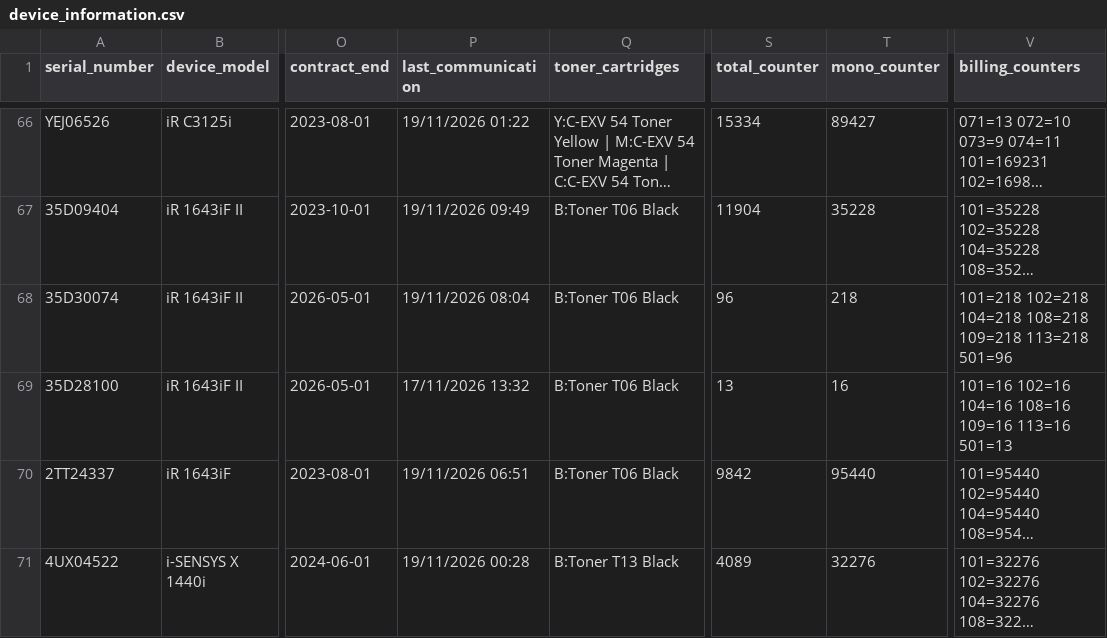
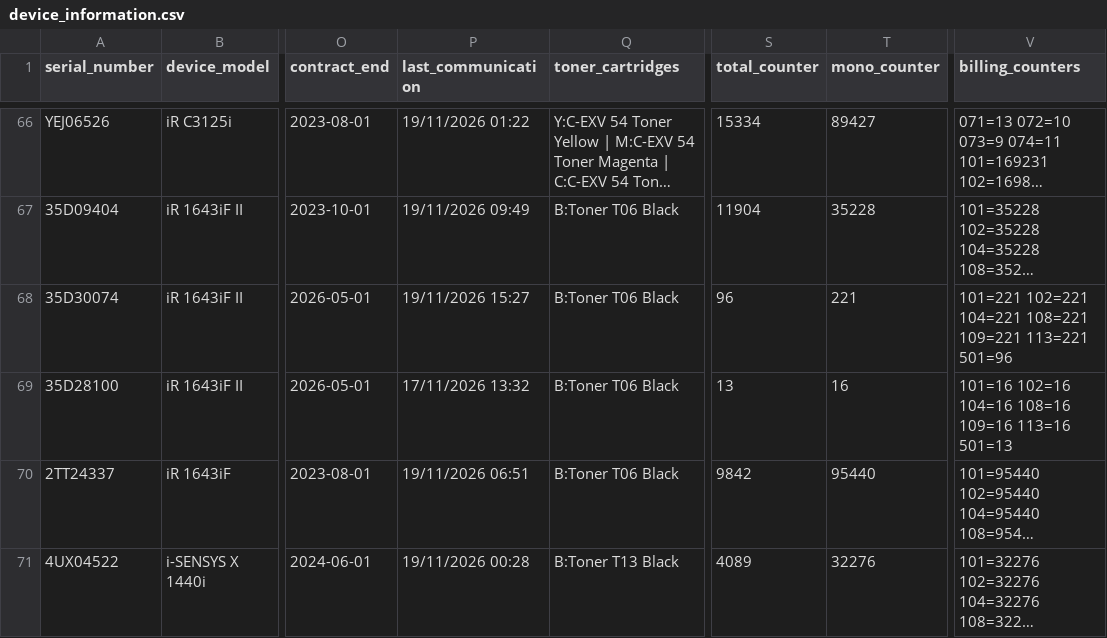
Before and after one commit to cipolokwane/copier-data-fetcher, a CSV file: data/device_information.csv, drawn as a sheet; only a part is shown, gaps mark what is left out; long unchanged cells end in …; the diff covers the shown part only; the diff names each change by its address in the sheet, - before the commit and + after, or states it on an @@ line.

```diff
--- a/data/device_information.csv
+++ b/data/device_information.csv
-P68 (last_communication): 19/11/2026 08:04
+P68 (last_communication): 19/11/2026 15:27
-T68 (mono_counter): 218
+T68 (mono_counter): 221
-V68 (billing_counters): 101=218 102=218 104=218 108=218 109=218 113=218 501=96
+V68 (billing_counters): 101=221 102=221 104=221 108=221 109=221 113=221 501=96
```
Also changed, not shown: 28 edited cells elsewhere in this file.
